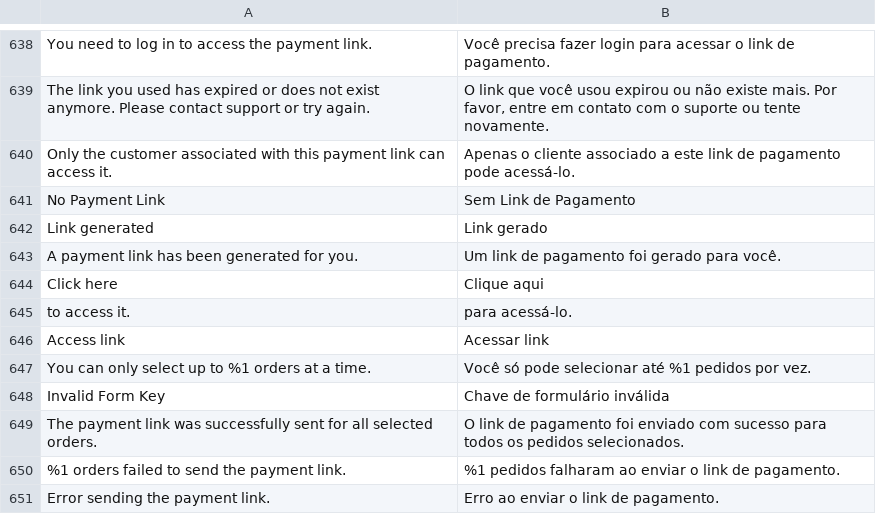
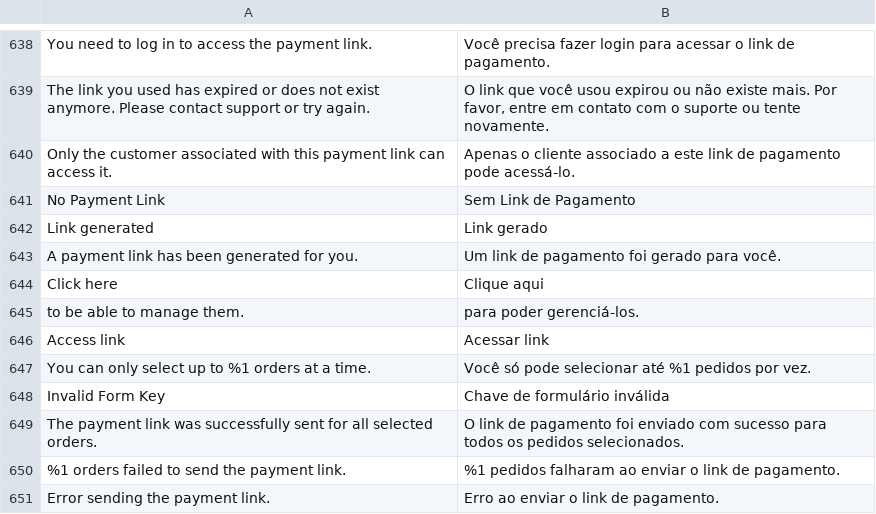
Before and after one commit to vindi/vindi-magento2, a CSV file: i18n/pt_BR.csv, drawn as a sheet; only a part is shown, gaps mark what is left out.

Commit message:
refactor: readjusting features to test them better

```diff
--- a/i18n/pt_BR.csv
+++ b/i18n/pt_BR.csv
@@ -644,3 +644,3 @@
 "Click here","Clique aqui"
-"to access it.","para acessá-lo."
+"to be able to manage them.","para poder gerenciá-los."
 "Access link","Acessar link"
```
Also changed, not shown: 5 other files.
